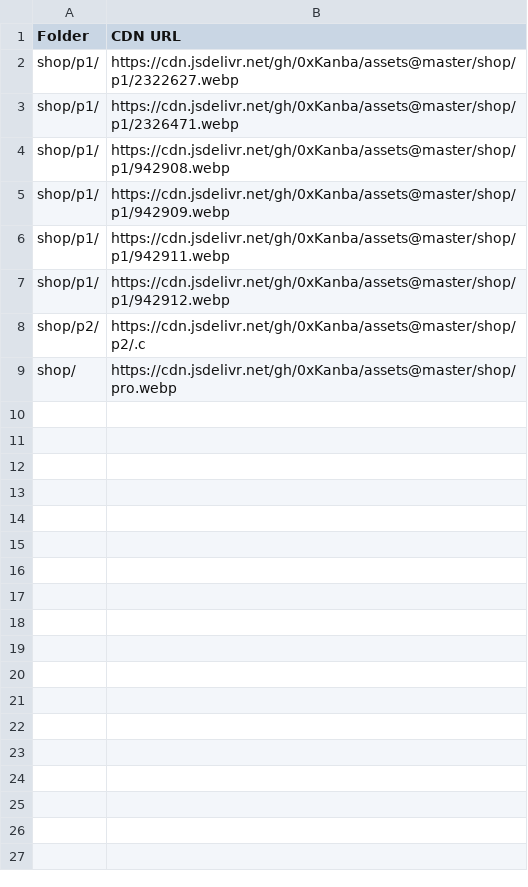
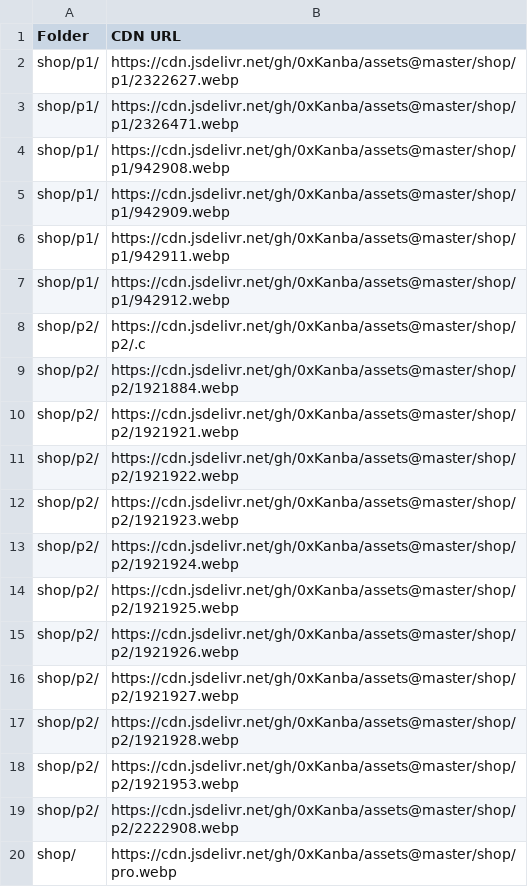
Before and after one commit to 0xKanba/assets, a CSV file: links.csv, drawn as a sheet.

```diff
--- a/links.csv
+++ b/links.csv
@@ -8,2 +8,13 @@ Folder,CDN URL
 "shop/p2/","https://cdn.jsdelivr.net/gh/0xKanba/assets@master/shop/p2/.c"
+"shop/p2/","https://cdn.jsdelivr.net/gh/0xKanba/assets@master/shop/p2/1921884.webp"
+"shop/p2/","https://cdn.jsdelivr.net/gh/0xKanba/assets@master/shop/p2/1921921.webp"
+"shop/p2/","https://cdn.jsdelivr.net/gh/0xKanba/assets@master/shop/p2/1921922.webp"
+"shop/p2/","https://cdn.jsdelivr.net/gh/0xKanba/assets@master/shop/p2/1921923.webp"
+"shop/p2/","https://cdn.jsdelivr.net/gh/0xKanba/assets@master/shop/p2/1921924.webp"
+"shop/p2/","https://cdn.jsdelivr.net/gh/0xKanba/assets@master/shop/p2/1921925.webp"
+"shop/p2/","https://cdn.jsdelivr.net/gh/0xKanba/assets@master/shop/p2/1921926.webp"
+"shop/p2/","https://cdn.jsdelivr.net/gh/0xKanba/assets@master/shop/p2/1921927.webp"
+"shop/p2/","https://cdn.jsdelivr.net/gh/0xKanba/assets@master/shop/p2/1921928.webp"
+"shop/p2/","https://cdn.jsdelivr.net/gh/0xKanba/assets@master/shop/p2/1921953.webp"
+"shop/p2/","https://cdn.jsdelivr.net/gh/0xKanba/assets@master/shop/p2/2222908.webp"
 "shop/","https://cdn.jsdelivr.net/gh/0xKanba/assets@master/shop/pro.webp"
```
